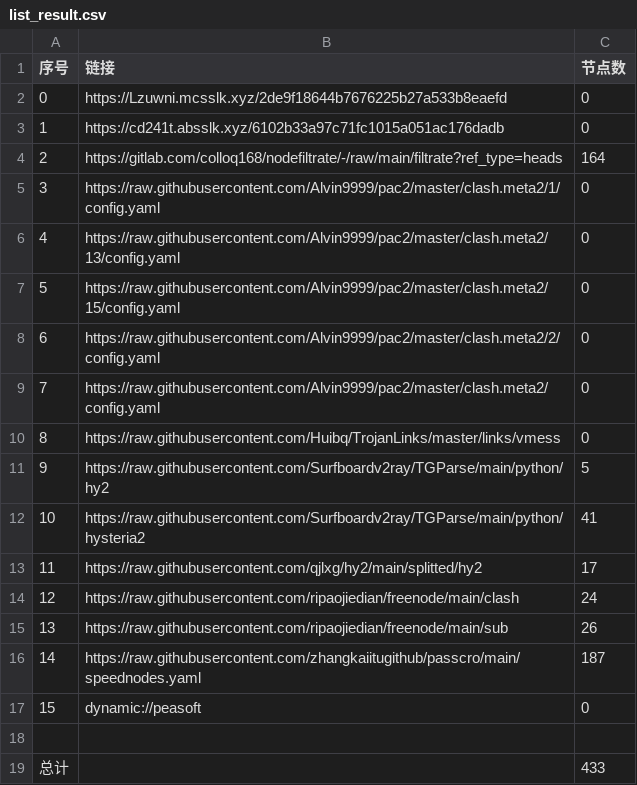
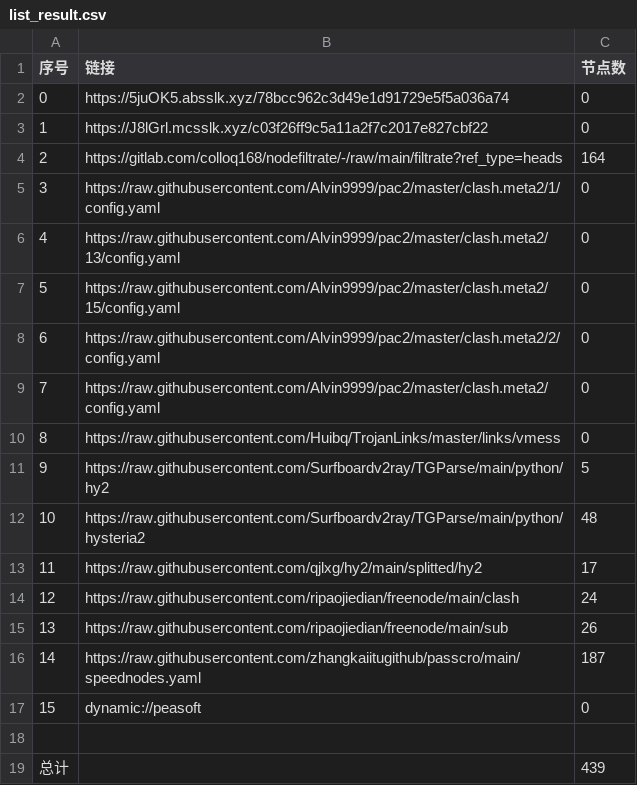
Before and after one commit to jianwu-zhao/NoMoreWalls, a CSV file: list_result.csv, drawn as a sheet.

```diff
--- a/list_result.csv
+++ b/list_result.csv
@@ -1,4 +1,4 @@
 序号,链接,节点数
-0,https://Lzuwni.mcsslk.xyz/2de9f18644b7676225b27a533b8eaefd,0
-1,https://cd241t.absslk.xyz/6102b33a97c71fc1015a051ac176dadb,0
+0,https://5juOK5.absslk.xyz/78bcc962c3d49e1d91729e5f5a036a74,0
+1,https://J8lGrl.mcsslk.xyz/c03f26ff9c5a11a2f7c2017e827cbf22,0
 2,https://gitlab.com/colloq168/nodefiltrate/-/raw/main/filtrate?ref_type=heads,164
@@ -11,3 +11,3 @@
 9,https://raw.githubusercontent.com/Surfboardv2ray/TGParse/main/python/hy2,5
-10,https://raw.githubusercontent.com/Surfboardv2ray/TGParse/main/python/hysteria2,41
+10,https://raw.githubusercontent.com/Surfboardv2ray/TGParse/main/python/hysteria2,48
 11,https://raw.githubusercontent.com/qjlxg/hy2/main/splitted/hy2,17
@@ -18,2 +18,2 @@
 
-总计,,433
+总计,,439
```
Also changed, not shown: 8 other files.
